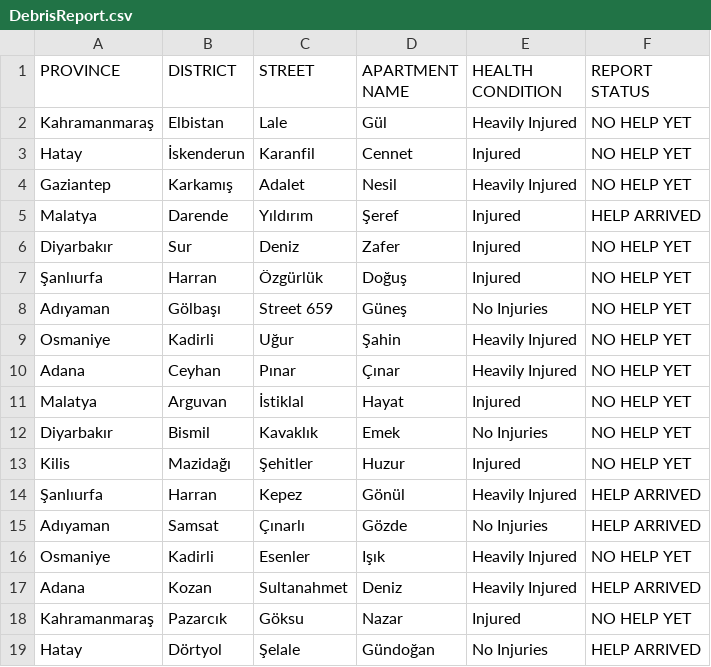
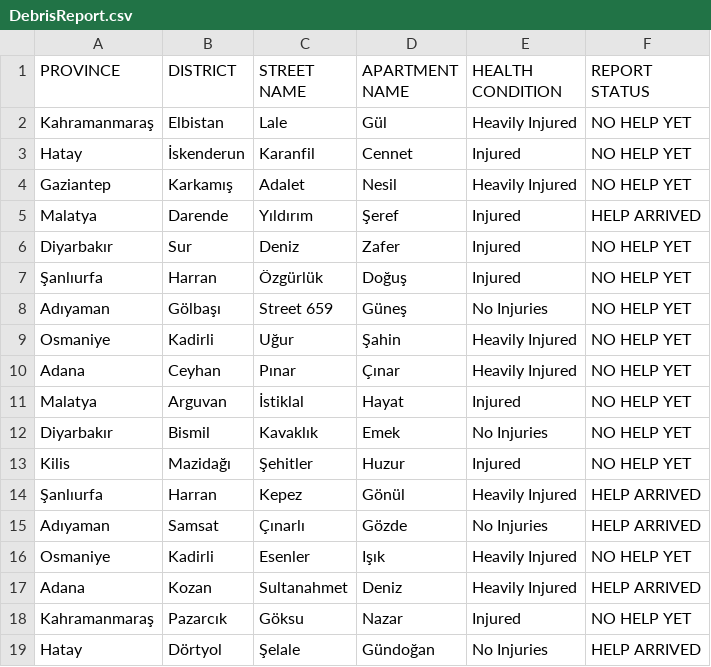
Before and after one commit to Reshman0/Quake-Track, a CSV file: DebrisReport.csv, drawn as a sheet.

Commit message:
DebrisReport.csv

```diff
--- a/DebrisReport.csv
+++ b/DebrisReport.csv
@@ -1,2 +1,2 @@
-PROVINCE,DISTRICT,STREET,APARTMENT NAME,HEALTH CONDITION,REPORT STATUS
+PROVINCE,DISTRICT,STREET NAME,APARTMENT NAME,HEALTH CONDITION,REPORT STATUS
 Kahramanmaraş,Elbistan,Lale,Gül,Heavily Injured,NO HELP YET
```
